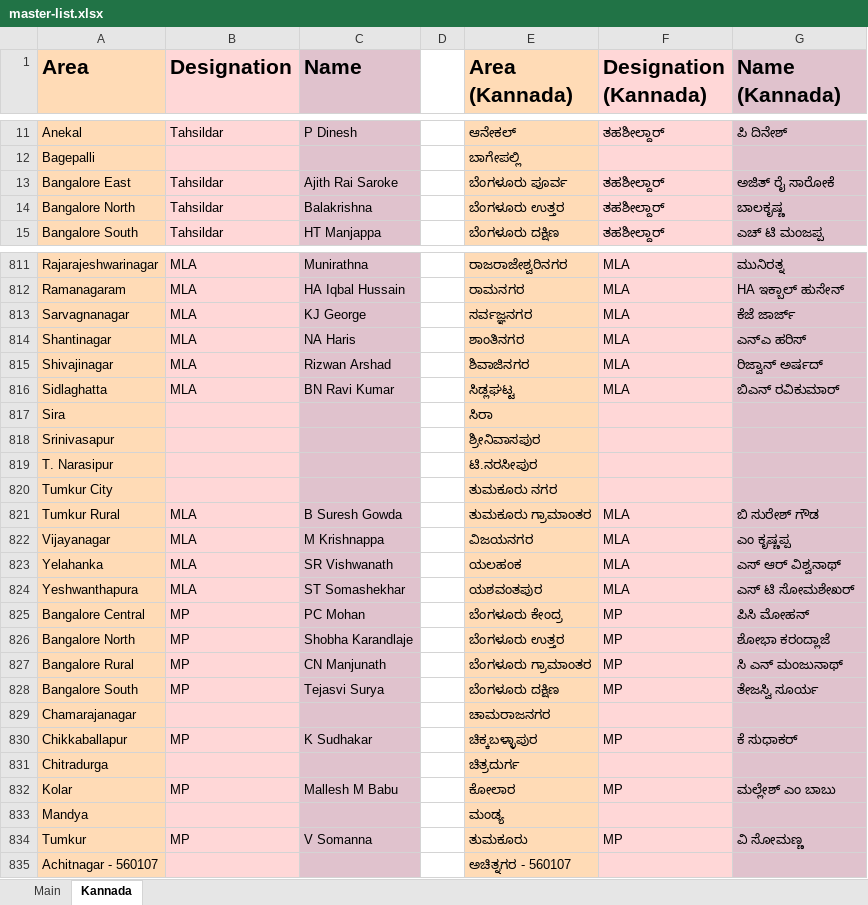
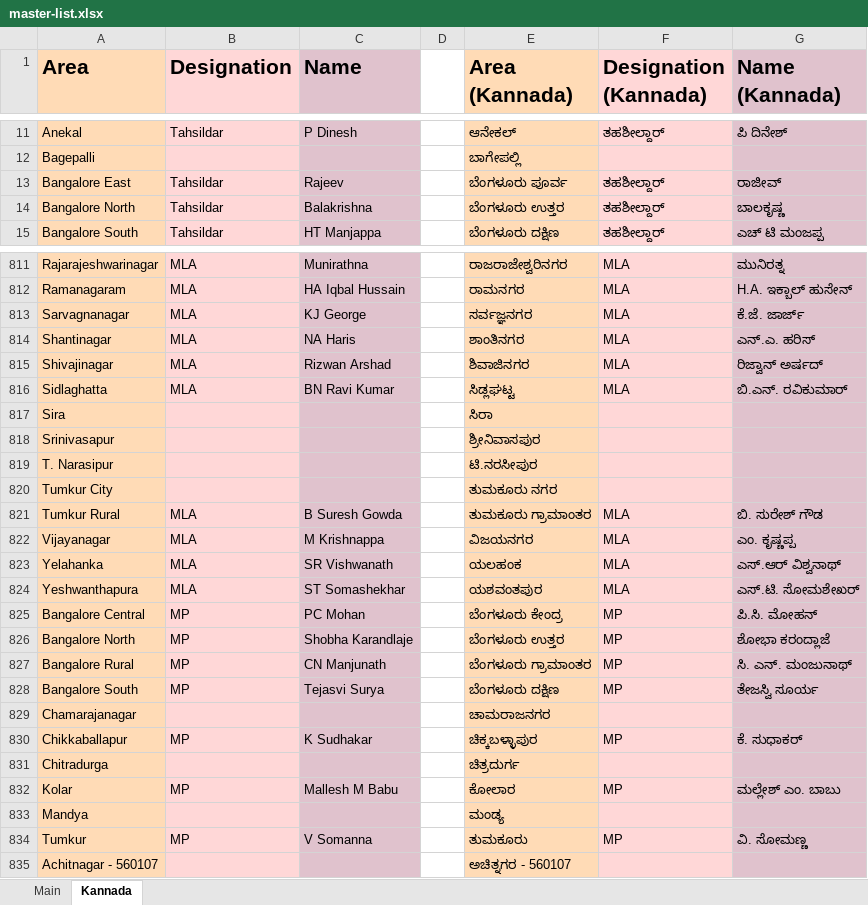
Before and after one commit to Vonter/blr-city-officials, an Excel workbook: scripts/officials/master-list.xlsx, sheet Kannada, drawn as a sheet; only a part is shown, gaps mark what is left out; values as stored, in another font and other column widths than the file's, no borders; charts and pictures not drawn; the diff covers the shown part only; the diff names each change by its address in the sheet, - before the commit and + after, or states it on an @@ line.

```diff
--- a/scripts/officials/master-list.xlsx (sheet Kannada)
+++ b/scripts/officials/master-list.xlsx (sheet Kannada)
-C13 (Name): Ajith Rai Saroke
+C13 (Name): Rajeev
-G13 (Name (Kannada)): ಅಜಿತ್ ರೈ ಸಾರೋಕೆ
+G13 (Name (Kannada)): ರಾಜೀವ್
-G812 (Name (Kannada)): HA ಇಕ್ಬಾಲ್ ಹುಸೇನ್
+G812 (Name (Kannada)): H.A. ಇಕ್ಬಾಲ್ ಹುಸೇನ್
-G813 (Name (Kannada)): ಕೆಜೆ ಜಾರ್ಜ್
+G813 (Name (Kannada)): ಕೆ.ಜೆ. ಜಾರ್ಜ್
-G814 (Name (Kannada)): ಎನ್ಎ ಹರಿಸ್
+G814 (Name (Kannada)): ಎನ್.ಎ. ಹರಿಸ್
-G816 (Name (Kannada)): ಬಿಎನ್ ರವಿಕುಮಾರ್
+G816 (Name (Kannada)): ಬಿ.ಎನ್. ರವಿಕುಮಾರ್
-G821 (Name (Kannada)): ಬಿ ಸುರೇಶ್ ಗೌಡ
+G821 (Name (Kannada)): ಬಿ. ಸುರೇಶ್ ಗೌಡ
-G822 (Name (Kannada)): ಎಂ ಕೃಷ್ಣಪ್ಪ
+G822 (Name (Kannada)): ಎಂ. ಕೃಷ್ಣಪ್ಪ
-G823 (Name (Kannada)): ಎಸ್ ಆರ್ ವಿಶ್ವನಾಥ್
+G823 (Name (Kannada)): ಎಸ್.ಆರ್ ವಿಶ್ವನಾಥ್
-G824 (Name (Kannada)): ಎಸ್ ಟಿ ಸೋಮಶೇಖರ್
+G824 (Name (Kannada)): ಎಸ್.ಟಿ. ಸೋಮಶೇಖರ್
-G825 (Name (Kannada)): ಪಿಸಿ ಮೋಹನ್
+G825 (Name (Kannada)): ಪಿ.ಸಿ. ಮೋಹನ್
-G827 (Name (Kannada)): ಸಿ ಎನ್ ಮಂಜುನಾಥ್
+G827 (Name (Kannada)): ಸಿ. ಎನ್. ಮಂಜುನಾಥ್
-G830 (Name (Kannada)): ಕೆ ಸುಧಾಕರ್
+G830 (Name (Kannada)): ಕೆ. ಸುಧಾಕರ್
-G832 (Name (Kannada)): ಮಲ್ಲೇಶ್ ಎಂ ಬಾಬು
+G832 (Name (Kannada)): ಮಲ್ಲೇಶ್ ಎಂ. ಬಾಬು
-G834 (Name (Kannada)): ವಿ ಸೋಮಣ್ಣ
+G834 (Name (Kannada)): ವಿ. ಸೋಮಣ್ಣ
```
Also changed, not shown: 110 edited cells elsewhere in this sheet, sheet Main, charts or pictures, 10 other files.
